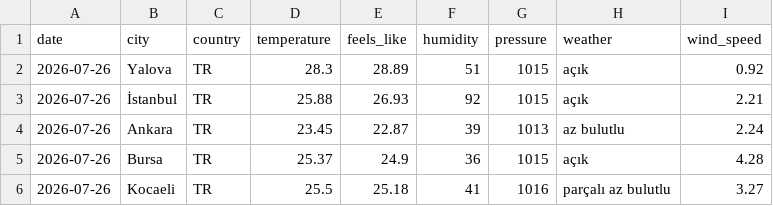
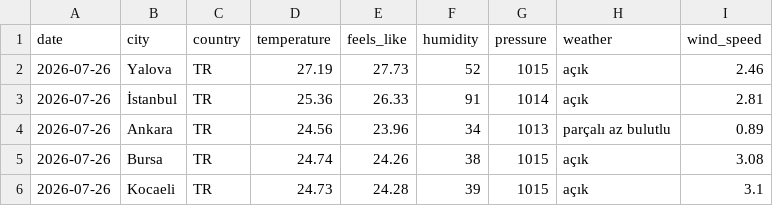
Before and after one commit to acetinkaya/turkiye-daily-open-data, a CSV file: data/weather/csv/2026-07-26.csv, drawn as a sheet.

```diff
--- a/data/weather/csv/2026-07-26.csv
+++ b/data/weather/csv/2026-07-26.csv
@@ -1,6 +1,6 @@
 date,city,country,temperature,feels_like,humidity,pressure,weather,wind_speed
-2026-07-26,Yalova,TR,28.3,28.89,51,1015,açık,0.92
-2026-07-26,İstanbul,TR,25.88,26.93,92,1015,açık,2.21
-2026-07-26,Ankara,TR,23.45,22.87,39,1013,az bulutlu,2.24
-2026-07-26,Bursa,TR,25.37,24.9,36,1015,açık,4.28
-2026-07-26,Kocaeli,TR,25.5,25.18,41,1016,parçalı az bulutlu,3.27
+2026-07-26,Yalova,TR,27.19,27.73,52,1015,açık,2.46
+2026-07-26,İstanbul,TR,25.36,26.33,91,1014,açık,2.81
+2026-07-26,Ankara,TR,24.56,23.96,34,1013,parçalı az bulutlu,0.89
+2026-07-26,Bursa,TR,24.74,24.26,38,1015,açık,3.08
+2026-07-26,Kocaeli,TR,24.73,24.28,39,1015,açık,3.1
```
Also changed, not shown: 2 other files.
